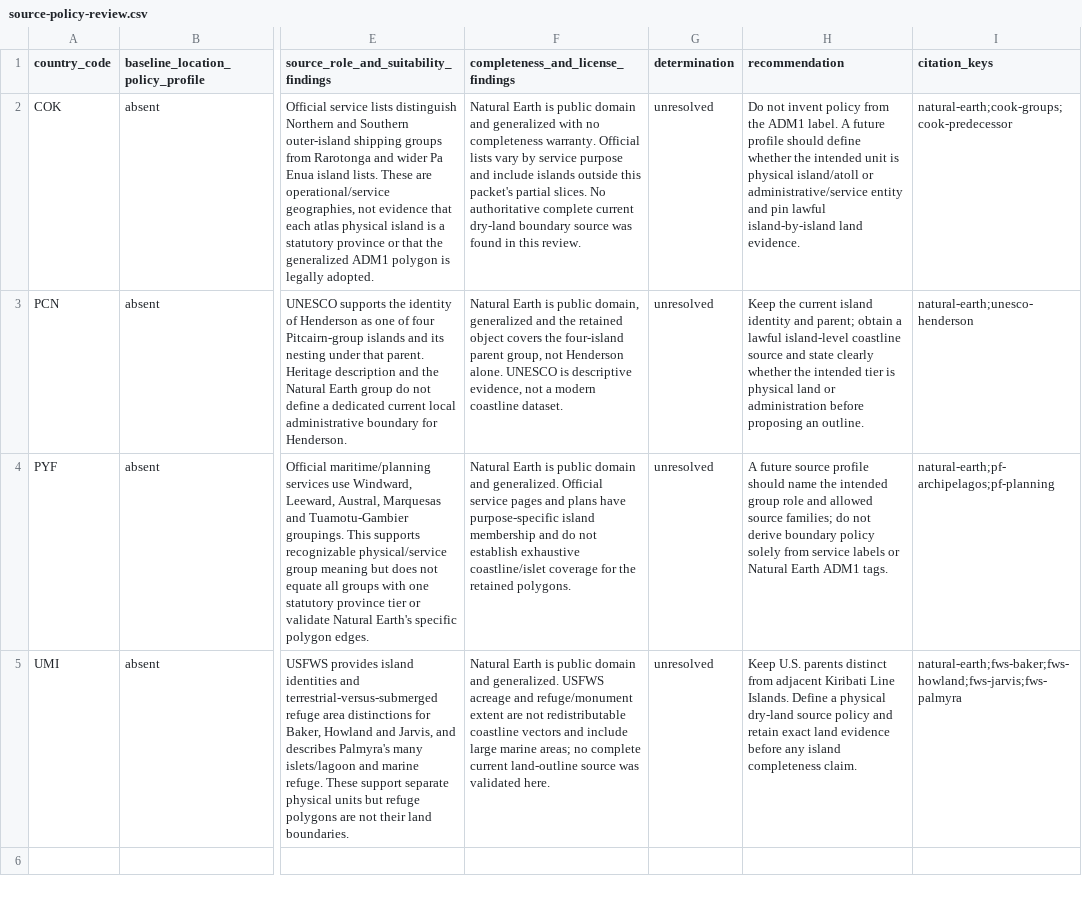
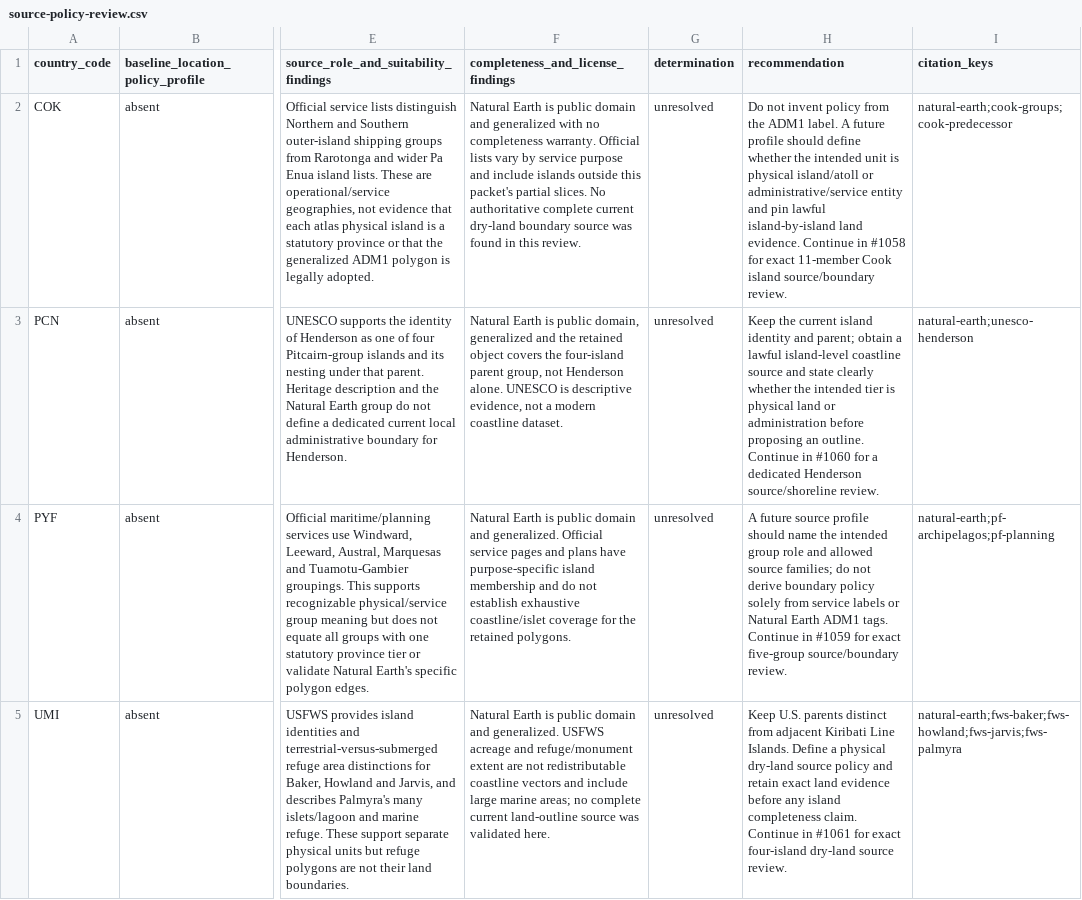
Before and after one commit to ChengshuLi/WorldAtlas, a CSV file: data/regional-review/regional-review-14a242c4cb0781a7/source-policy-review.csv, drawn as a sheet; only a part is shown, gaps mark what is left out; the diff names each change by its address in the sheet, - before the commit and + after, or states it on an @@ line.

Commit message:
Link scoped Pacific source review follow-ups for #405

```diff
--- a/data/regional-review/regional-review-14a242c4cb0781a7/source-policy-review.csv
+++ b/data/regional-review/regional-review-14a242c4cb0781a7/source-policy-review.csv
-H2 (recommendation): …land evidence.
+H2 (recommendation): …land evidence. Continue in #1058 for exact 11-member Cook island source/boundary review.
-H3 (recommendation): …an outline.
+H3 (recommendation): …an outline. Continue in #1060 for a dedicated Henderson source/shoreline review.
-H4 (recommendation): …ADM1 tags.
+H4 (recommendation): …ADM1 tags. Continue in #1059 for exact five-group source/boundary review.
-H5 (recommendation): …completeness claim.
+H5 (recommendation): …completeness claim. Continue in #1061 for exact four-island dry-land source review.
```
Also changed, not shown: 6 other files.
